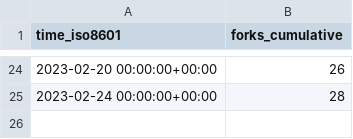
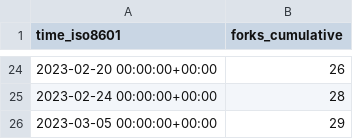
Before and after one commit to GameDeveloperS001/ECS-Megacity-Sample, a CSV file: Unity-Technologies/Megacity-Sample/ghrs-data/forks.csv, drawn as a sheet; only a part is shown, gaps mark what is left out; the diff names each change by its address in the sheet, - before the commit and + after, or states it on an @@ line.

```diff
--- a/Unity-Technologies/Megacity-Sample/ghrs-data/forks.csv
+++ b/Unity-Technologies/Megacity-Sample/ghrs-data/forks.csv
+row 26: 2023-03-05 00:00:00+00:00 | 29
```
